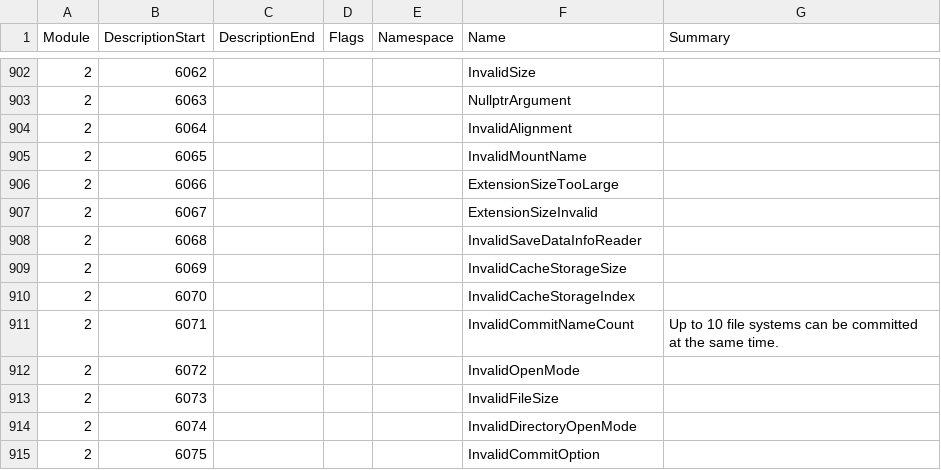
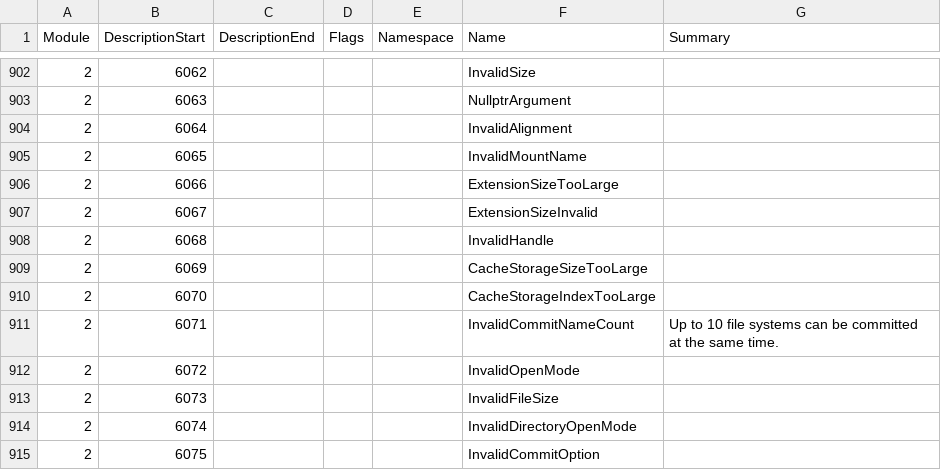
Before and after one commit to Thealexbarney/LibHac, a CSV file: build/CodeGen/results.csv, drawn as a sheet; only a part is shown, gaps mark what is left out.

Commit message:
Add CreateApplicationCacheStorage

```diff
--- a/build/CodeGen/results.csv
+++ b/build/CodeGen/results.csv
@@ -907,5 +907,5 @@ Module,DescriptionStart,DescriptionEnd,Flags,Namespace,Name,Summary
 2,6067,,,,ExtensionSizeInvalid,
-2,6068,,,,InvalidSaveDataInfoReader,
-2,6069,,,,InvalidCacheStorageSize,
-2,6070,,,,InvalidCacheStorageIndex,
+2,6068,,,,InvalidHandle,
+2,6069,,,,CacheStorageSizeTooLarge,
+2,6070,,,,CacheStorageIndexTooLarge,
 2,6071,,,,InvalidCommitNameCount,Up to 10 file systems can be committed at the same time.
```
Also changed, not shown: 3 other files.
